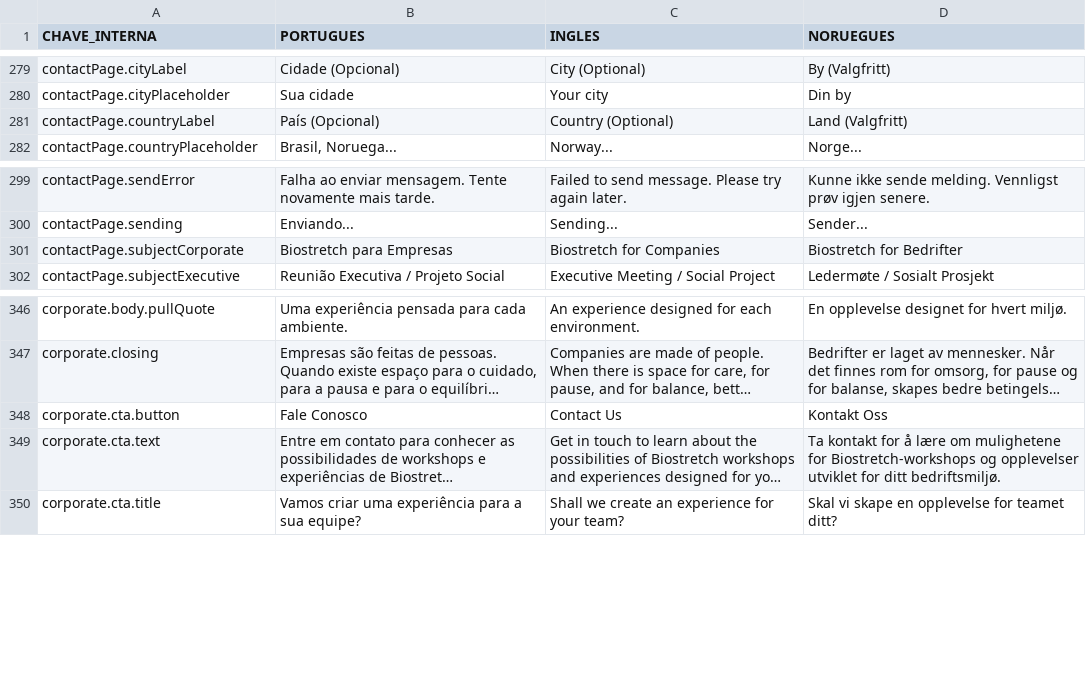
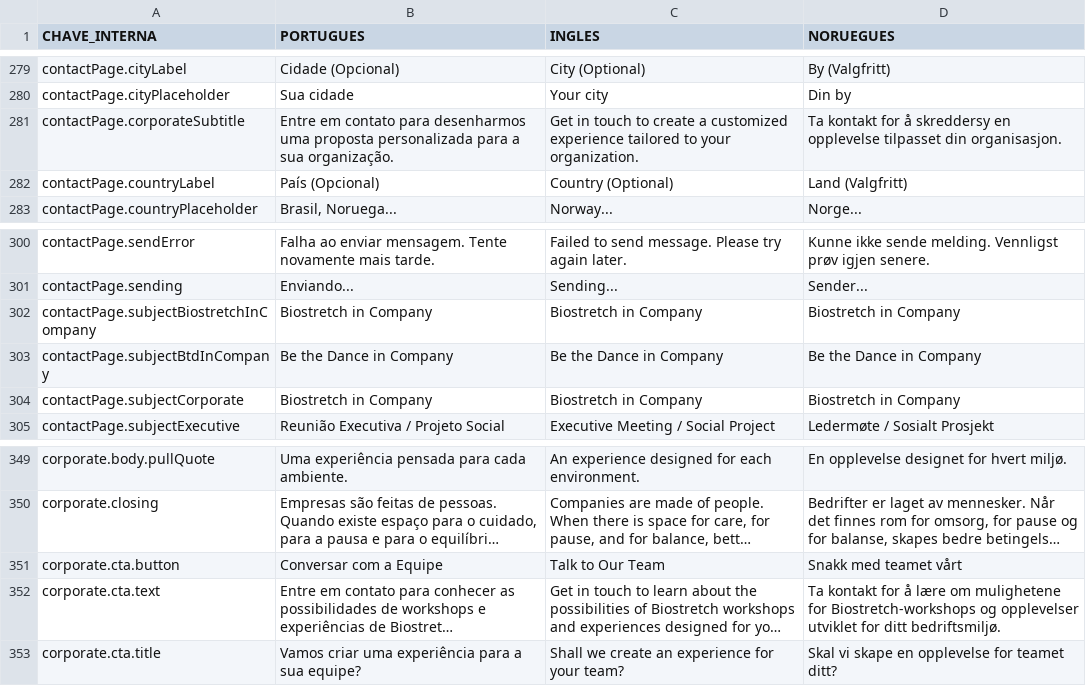
Before and after one commit to Mahendraswaha/dance2dance-website, a CSV file: traducoes_revisao.csv, drawn as a sheet; only a part is shown, gaps mark what is left out; long unchanged cells end in …; addresses are those after the commit; the diff names each change by its address in the sheet, - before the commit and + after, or states it on an @@ line.

Commit message:
ajustes na agenda e detalhes do in company

```diff
--- a/traducoes_revisao.csv
+++ b/traducoes_revisao.csv
+row 281: contactPage.corporateSubtitle | Entre em contato para desenharmos uma proposta personalizada para a sua organização. | Get in touch to create a customized experience tailored to your organization. | Ta kontakt for å skreddersy en opplevelse tilpasset din organisasjon.
+row 302: contactPage.subjectBiostretchInCompany | Biostretch in Company | Biostretch in Company | Biostretch in Company
+row 303: contactPage.subjectBtdInCompany | Be the Dance in Company | Be the Dance in Company | Be the Dance in Company
-B304 (PORTUGUES): Biostretch para Empresas
+B304 (PORTUGUES): Biostretch in Company
-C304 (INGLES): Biostretch for Companies
+C304 (INGLES): Biostretch in Company
-D304 (NORUEGUES): Biostretch for Bedrifter
+D304 (NORUEGUES): Biostretch in Company
-B351 (PORTUGUES): Fale Conosco
+B351 (PORTUGUES): Conversar com a Equipe
-C351 (INGLES): Contact Us
+C351 (INGLES): Talk to Our Team
-D351 (NORUEGUES): Kontakt Oss
+D351 (NORUEGUES): Snakk med teamet vårt
```
Also changed, not shown: 7 other files.
